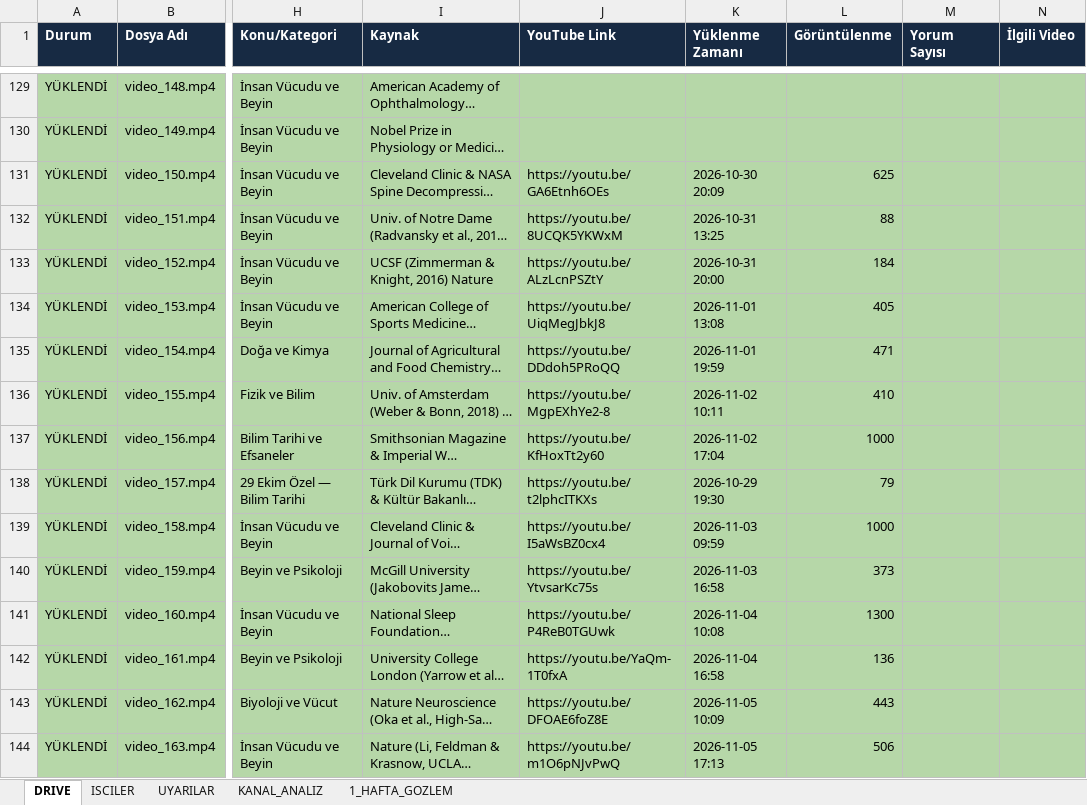
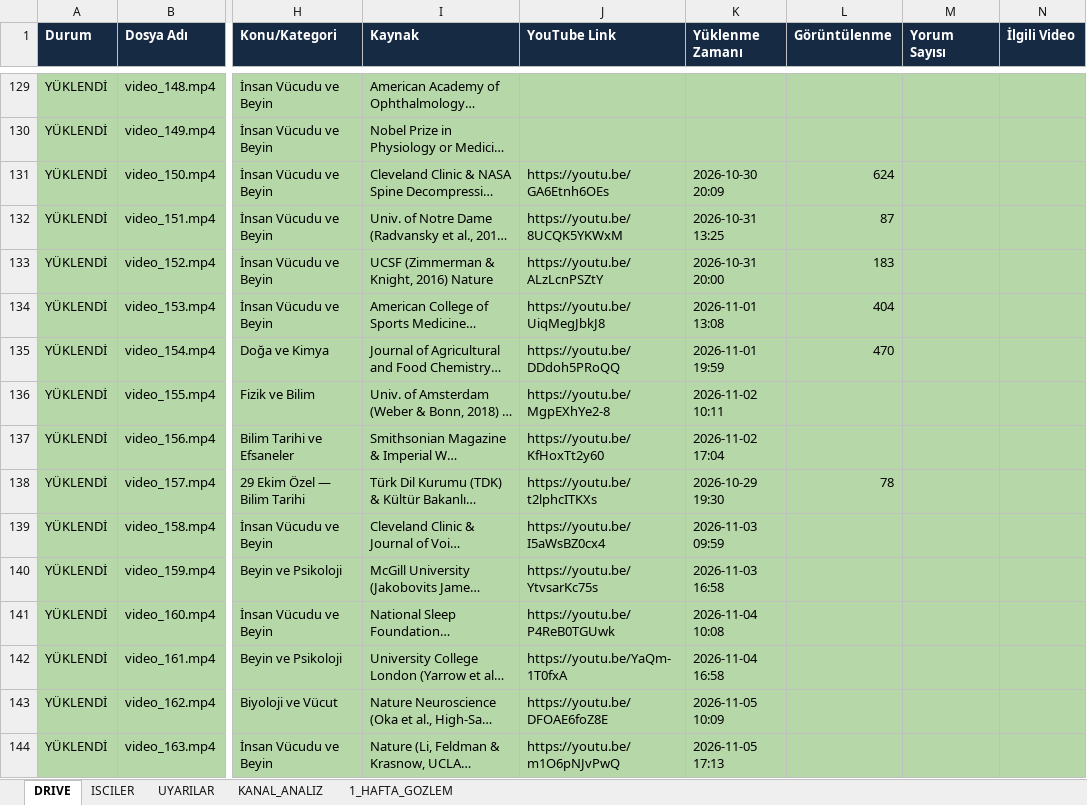
Before and after one commit to benngokhan/yt_auto_uploader, an Excel workbook: bilgidozu_yukleme_tablosu.xlsx, sheet DRIVE, drawn as a sheet; only a part is shown, gaps mark what is left out; long unchanged cells end in …; values as stored, in another font and other column widths than the file's, no borders; the diff covers the shown part only; the diff names each change by its address in the sheet, - before the commit and + after, or states it on an @@ line.

```diff
--- a/bilgidozu_yukleme_tablosu.xlsx (sheet DRIVE)
+++ b/bilgidozu_yukleme_tablosu.xlsx (sheet DRIVE)
-L131 (Görüntülenme): 625
+L131 (Görüntülenme): 624
-L132 (Görüntülenme): 88
+L132 (Görüntülenme): 87
-L133 (Görüntülenme): 184
+L133 (Görüntülenme): 183
-L134 (Görüntülenme): 405
+L134 (Görüntülenme): 404
-L135 (Görüntülenme): 471
+L135 (Görüntülenme): 470
-L136 (Görüntülenme): 410
+L136 (Görüntülenme): (empty)
-L137 (Görüntülenme): 1000
+L137 (Görüntülenme): (empty)
-L138 (Görüntülenme): 79
+L138 (Görüntülenme): 78
-L139 (Görüntülenme): 1000
+L139 (Görüntülenme): (empty)
-L140 (Görüntülenme): 373
+L140 (Görüntülenme): (empty)
-L141 (Görüntülenme): 1300
+L141 (Görüntülenme): (empty)
-L142 (Görüntülenme): 136
+L142 (Görüntülenme): (empty)
-L143 (Görüntülenme): 443
+L143 (Görüntülenme): (empty)
-L144 (Görüntülenme): 506
+L144 (Görüntülenme): (empty)
```
Also changed, not shown: 38 edited cells elsewhere in this sheet, baslik.xlsx, 3 other files.
